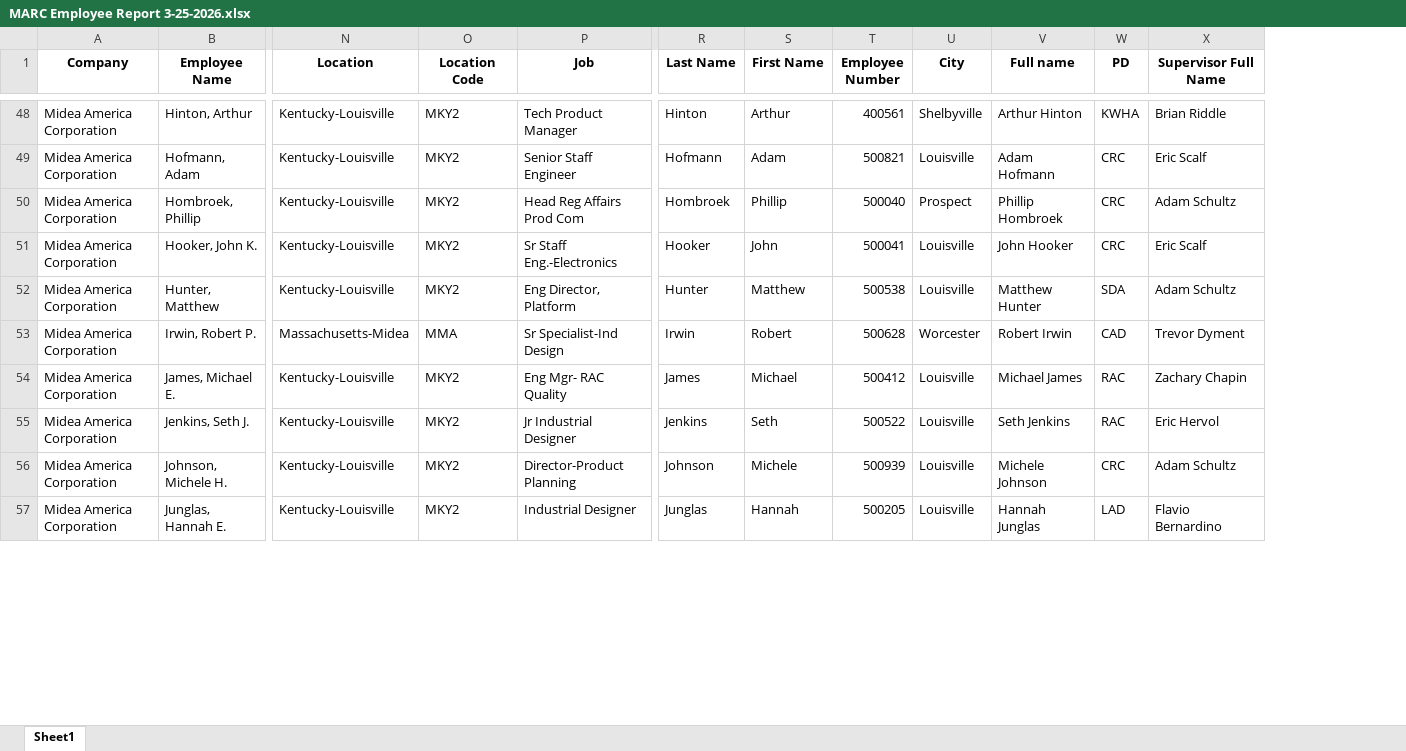
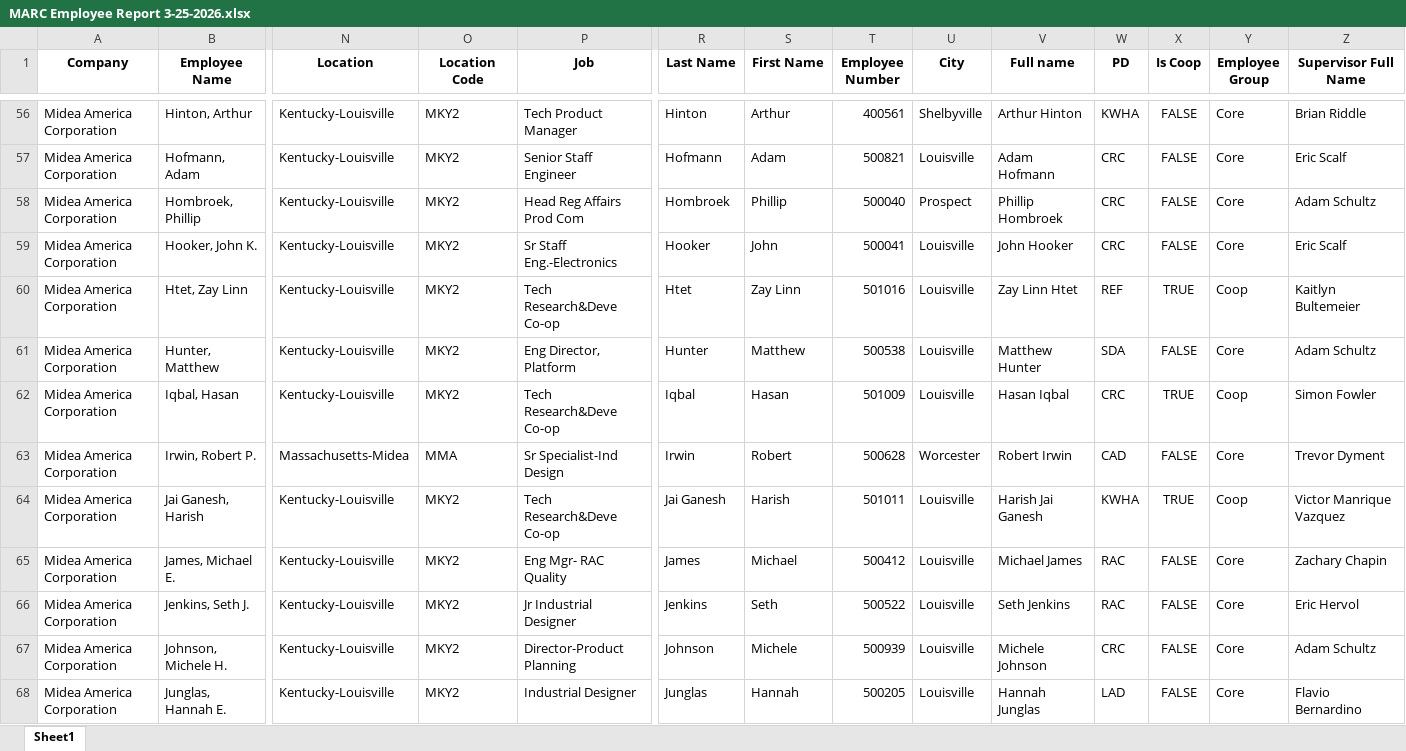
Before and after one commit to pennywork666/MARC-dashboard, an Excel workbook: clean_data/MARC Employee Report 3-25-2026.xlsx, sheet Sheet1, drawn as a sheet; only a part is shown, gaps mark what is left out; values as stored, in another font and other column widths than the file's, no borders; rows hold the shown columns only; the diff covers the shown part only; the diff names each change by its address in the sheet, - before the commit and + after, or states it on an @@ line.

```diff
--- a/clean_data/MARC Employee Report 3-25-2026.xlsx (sheet Sheet1)
+++ b/clean_data/MARC Employee Report 3-25-2026.xlsx (sheet Sheet1)
+column X (Is Coop), rows 56-59: all FALSE; row 61: FALSE; row 63: FALSE; rows 65-68: all FALSE
+column Y (Employee Group), rows 56-59: all Core; row 61: Core; row 63: Core; rows 65-68: all Core
+row 60: Midea America Corporation | Htet, Zay Linn | Kentucky-Louisville | MKY2 | Tech Research&Deve Co-op | Htet | Zay Linn | 501016 | Louisville | Zay Linn Htet | REF | TRUE | Coop | Kaitlyn Bultemeier
+row 62: Midea America Corporation | Iqbal, Hasan | Kentucky-Louisville | MKY2 | Tech Research&Deve Co-op | Iqbal | Hasan | 501009 | Louisville | Hasan Iqbal | CRC | TRUE | Coop | Simon Fowler
+row 64: Midea America Corporation | Jai Ganesh, Harish | Kentucky-Louisville | MKY2 | Tech Research&Deve Co-op | Jai Ganesh | Harish | 501011 | Louisville | Harish Jai Ganesh | KWHA | TRUE | Coop | Victor Manrique Vazquez
```
Also changed, not shown: 20 added rows elsewhere in this sheet, clean_data/MARC Employee Detail Report 2-2-2026.xlsx.
